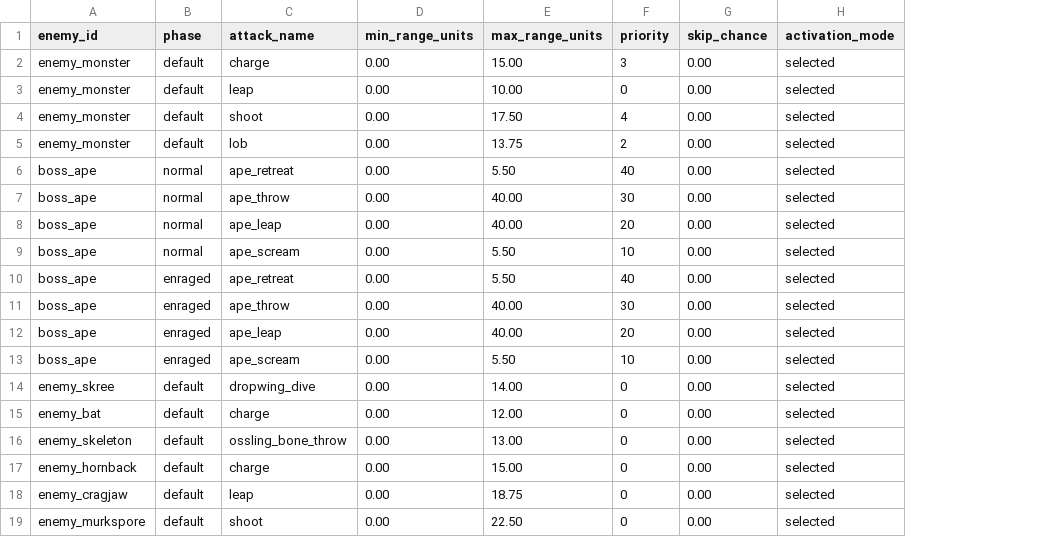
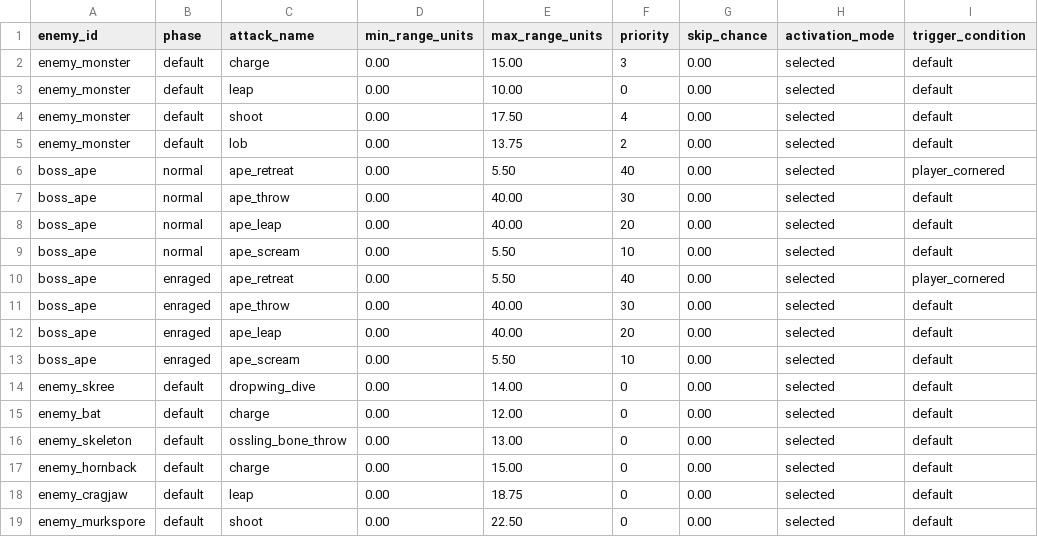
Before and after one commit to Viridjan/bethe-knight, a CSV file: data/enemy_attacks.csv, drawn as a sheet; the diff names each change by its address in the sheet, - before the commit and + after, or states it on an @@ line.

Commit message:
Add coverage-based Ape triggers and compact attack controls

```diff
--- a/data/enemy_attacks.csv
+++ b/data/enemy_attacks.csv
+column I (trigger_condition), rows 2-19: default | default | default | default | player_cornered | default | default | default | player_cornered | default | default | default | default | default | default | default | default | default
```
Also changed, not shown: 36 other files.
